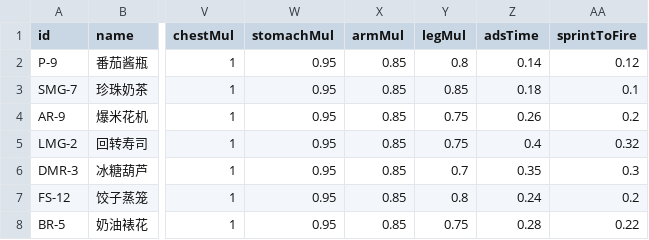
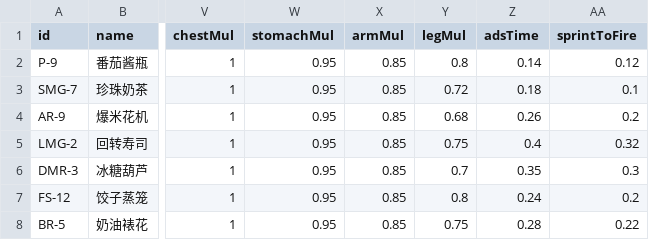
Before and after one commit to WilliamDL666/Food_FPS, a CSV file: Assets/StreamingAssets/Data/weapons.csv, drawn as a sheet; only a part is shown, gaps mark what is left out; the diff names each change by its address in the sheet, - before the commit and + after, or states it on an @@ line.

```diff
--- a/Assets/StreamingAssets/Data/weapons.csv
+++ b/Assets/StreamingAssets/Data/weapons.csv
-Y3 (legMul): 0.85
+Y3 (legMul): 0.72
-Y4 (legMul): 0.75
+Y4 (legMul): 0.68
```
Also changed, not shown: 26 other files.
